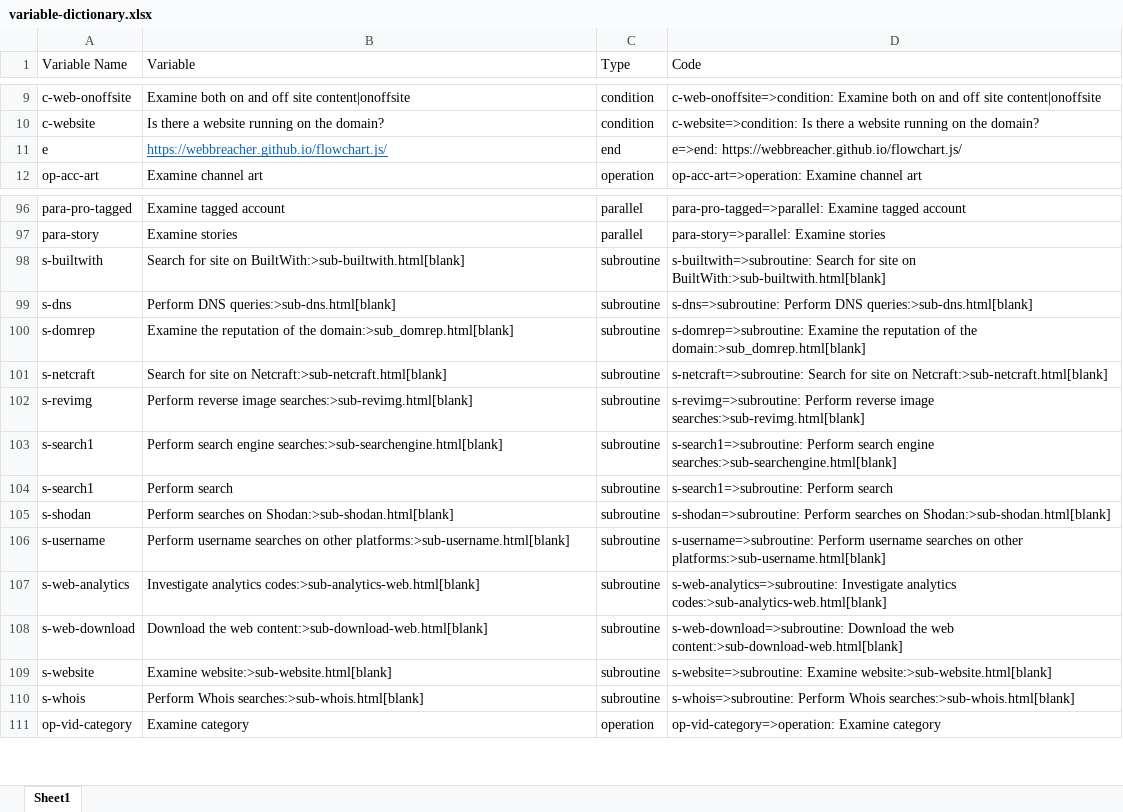
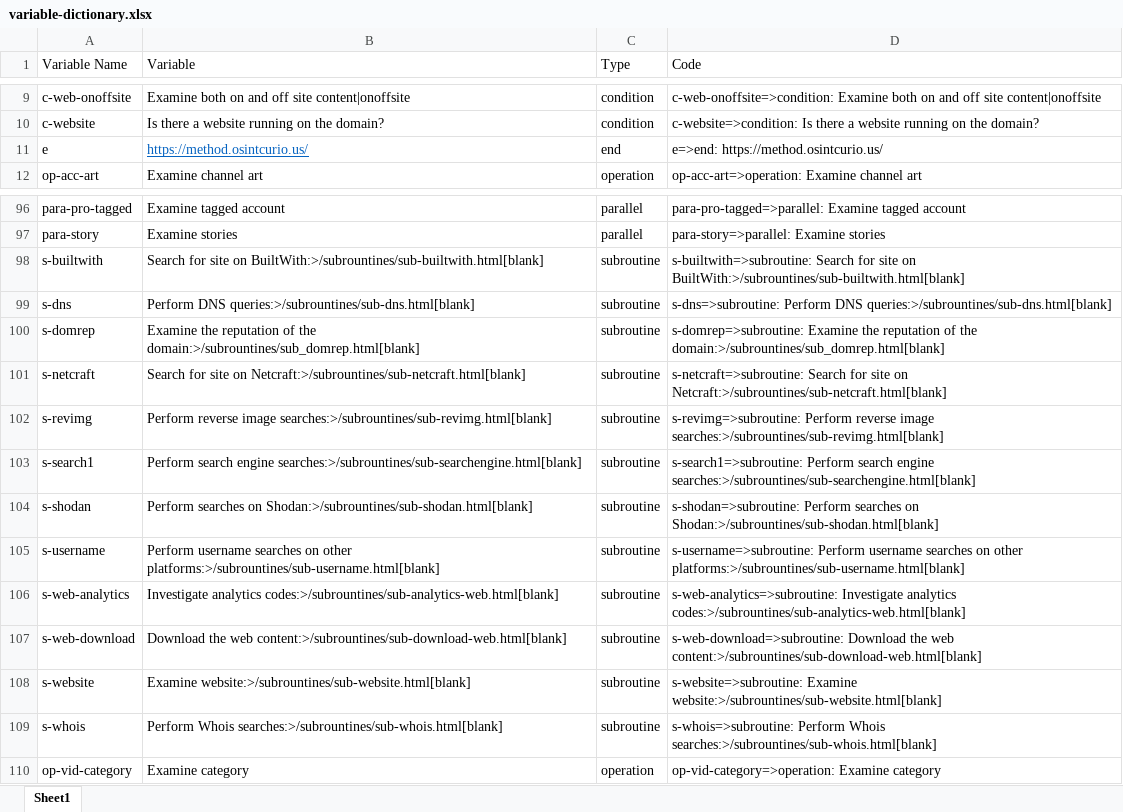
Before and after one commit to thewondersmith/osintmethodology, an Excel workbook: variable-dictionary.xlsx, sheet Sheet1, drawn as a sheet; only a part is shown, gaps mark what is left out; values as stored, in another font and other column widths than the file's, no borders; table styles not drawn; removed rows and columns are numbered as before the commit, all else as after; the diff names each change by its address in the sheet, - before the commit and + after, or states it on an @@ line.

Commit message:
fixing subroutines paths

```diff
--- a/variable-dictionary.xlsx (sheet Sheet1)
+++ b/variable-dictionary.xlsx (sheet Sheet1)
-B11 (Variable): https://webbreacher.github.io/flowchart.js/
+B11 (Variable): https://method.osintcurio.us/
-D11 (Code): e=>end: https://webbreacher.github.io/flowchart.js/
+D11 (Code): e=>end: https://method.osintcurio.us/
-B98 (Variable): …site on BuiltWith:>sub-builtwith.html[blank]
+B98 (Variable): …site on BuiltWith:>/subrountines/sub-builtwith.html[blank]
-D98 (Code): …site on BuiltWith:>sub-builtwith.html[blank]
+D98 (Code): …site on BuiltWith:>/subrountines/sub-builtwith.html[blank]
-B99 (Variable): Perform DNS queries:>sub-dns.html[blank]
+B99 (Variable): Perform DNS queries:>/subrountines/sub-dns.html[blank]
-D99 (Code): …Perform DNS queries:>sub-dns.html[blank]
+D99 (Code): …Perform DNS queries:>/subrountines/sub-dns.html[blank]
-B100 (Variable): …of the domain:>sub_domrep.html[blank]
+B100 (Variable): …of the domain:>/subrountines/sub_domrep.html[blank]
-D100 (Code): …of the domain:>sub_domrep.html[blank]
+D100 (Code): …of the domain:>/subrountines/sub_domrep.html[blank]
-B101 (Variable): …site on Netcraft:>sub-netcraft.html[blank]
+B101 (Variable): …site on Netcraft:>/subrountines/sub-netcraft.html[blank]
-D101 (Code): …site on Netcraft:>sub-netcraft.html[blank]
+D101 (Code): …site on Netcraft:>/subrountines/sub-netcraft.html[blank]
-B102 (Variable): …reverse image searches:>sub-revimg.html[blank]
+B102 (Variable): …reverse image searches:>/subrountines/sub-revimg.html[blank]
-D102 (Code): …reverse image searches:>sub-revimg.html[blank]
+D102 (Code): …reverse image searches:>/subrountines/sub-revimg.html[blank]
-B103 (Variable): …search engine searches:>sub-searchengine.html[blank]
+B103 (Variable): …search engine searches:>/subrountines/sub-searchengine.html[blank]
-D103 (Code): …search engine searches:>sub-searchengine.html[blank]
+D103 (Code): …search engine searches:>/subrountines/sub-searchengine.html[blank]
-row 104: s-search1 | Perform search | subroutine | s-search1=>subroutine: Perform search
-B104 (Variable): …searches on Shodan:>sub-shodan.html[blank]
+B104 (Variable): …searches on Shodan:>/subrountines/sub-shodan.html[blank]
-D104 (Code): …searches on Shodan:>sub-shodan.html[blank]
+D104 (Code): …searches on Shodan:>/subrountines/sub-shodan.html[blank]
-B105 (Variable): …on other platforms:>sub-username.html[blank]
+B105 (Variable): …on other platforms:>/subrountines/sub-username.html[blank]
-D105 (Code): …on other platforms:>sub-username.html[blank]
+D105 (Code): …on other platforms:>/subrountines/sub-username.html[blank]
-B106 (Variable): Investigate analytics codes:>sub-analytics-web.html[blank]
+B106 (Variable): Investigate analytics codes:>/subrountines/sub-analytics-web.html[blank]
-D106 (Code): …Investigate analytics codes:>sub-analytics-web.html[blank]
+D106 (Code): …Investigate analytics codes:>/subrountines/sub-analytics-web.html[blank]
-B107 (Variable): …the web content:>sub-download-web.html[blank]
+B107 (Variable): …the web content:>/subrountines/sub-download-web.html[blank]
-D107 (Code): …the web content:>sub-download-web.html[blank]
+D107 (Code): …the web content:>/subrountines/sub-download-web.html[blank]
-B108 (Variable): Examine website:>sub-website.html[blank]
+B108 (Variable): Examine website:>/subrountines/sub-website.html[blank]
-D108 (Code): s-website=>subroutine: Examine website:>sub-website.html[blank]
+D108 (Code): s-website=>subroutine: Examine website:>/subrountines/sub-website.html[blank]
-B109 (Variable): Perform Whois searches:>sub-whois.html[blank]
+B109 (Variable): Perform Whois searches:>/subrountines/sub-whois.html[blank]
-D109 (Code): …Perform Whois searches:>sub-whois.html[blank]
+D109 (Code): …Perform Whois searches:>/subrountines/sub-whois.html[blank]
```
Also changed, not shown: 8 other files.
